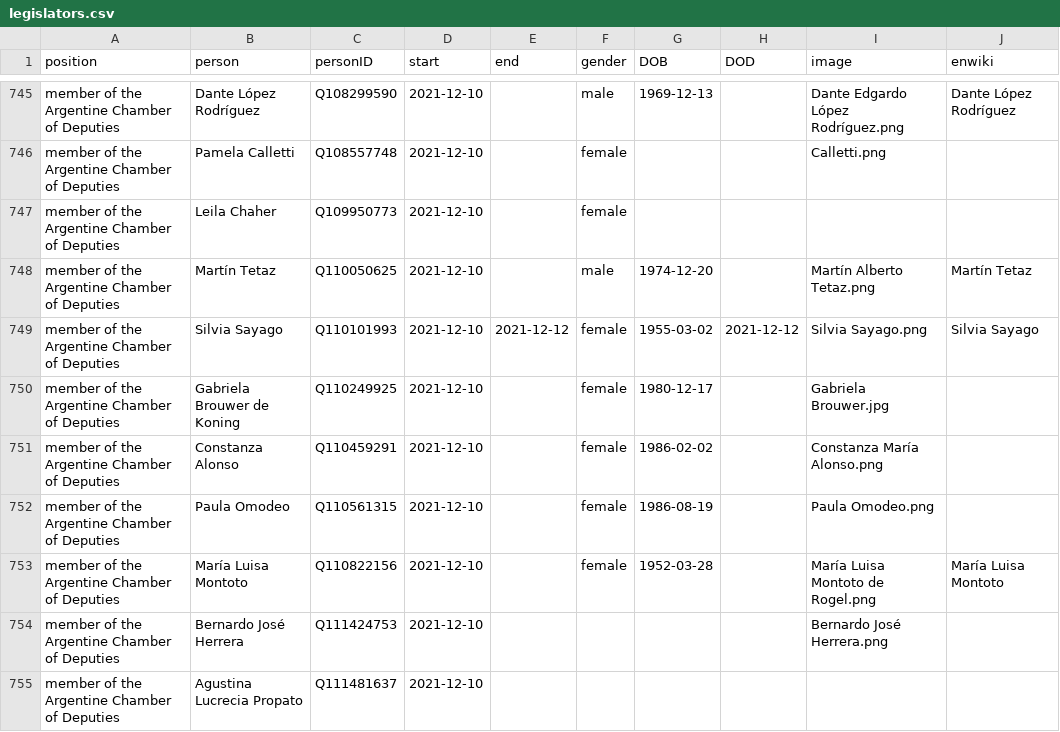
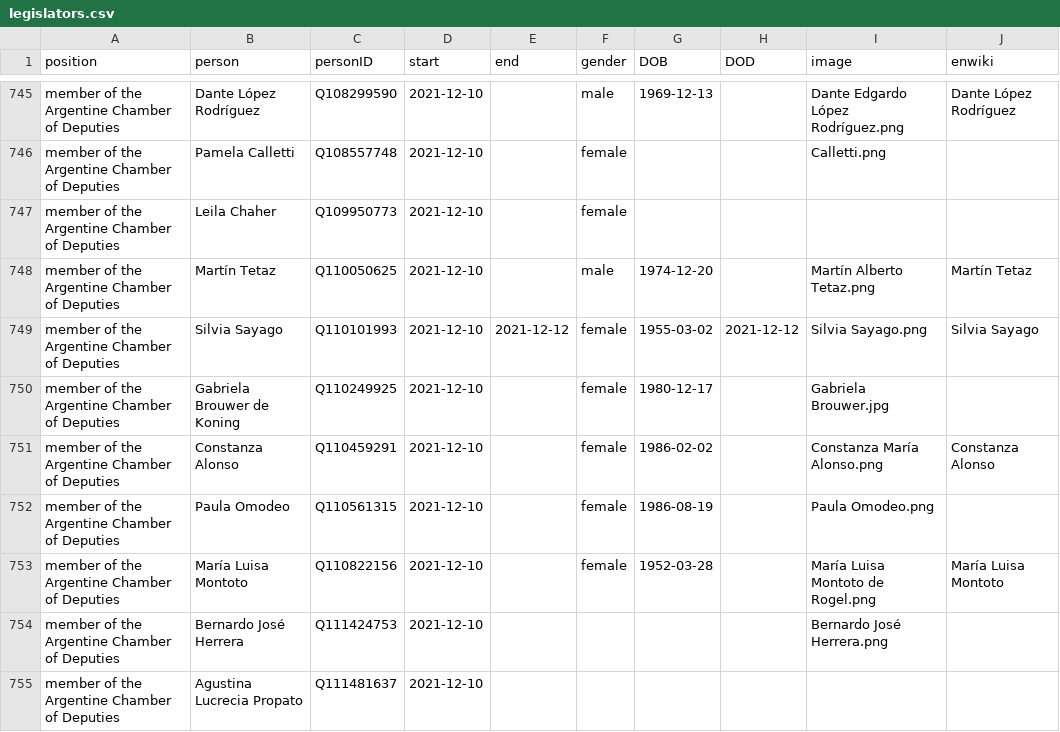
Before and after one commit to every-politician-scrapers/argentina-ministers, a CSV file: html/legislators.csv, drawn as a sheet; only a part is shown, gaps mark what is left out.

Commit message:
PCB update

```diff
--- a/html/legislators.csv
+++ b/html/legislators.csv
@@ -750,3 +750,3 @@ member of the Argentine Chamber of Deputies,Silvia Sayago,Q110101993,2021-12-10,
 member of the Argentine Chamber of Deputies,Gabriela Brouwer de Koning,Q110249925,2021-12-10,,female,1980-12-17,,Gabriela Brouwer.jpg,
-member of the Argentine Chamber of Deputies,Constanza Alonso,Q110459291,2021-12-10,,female,1986-02-02,,Constanza María Alonso.png,
+member of the Argentine Chamber of Deputies,Constanza Alonso,Q110459291,2021-12-10,,female,1986-02-02,,Constanza María Alonso.png,Constanza Alonso
 member of the Argentine Chamber of Deputies,Paula Omodeo,Q110561315,2021-12-10,,female,1986-08-19,,Paula Omodeo.png,
```
